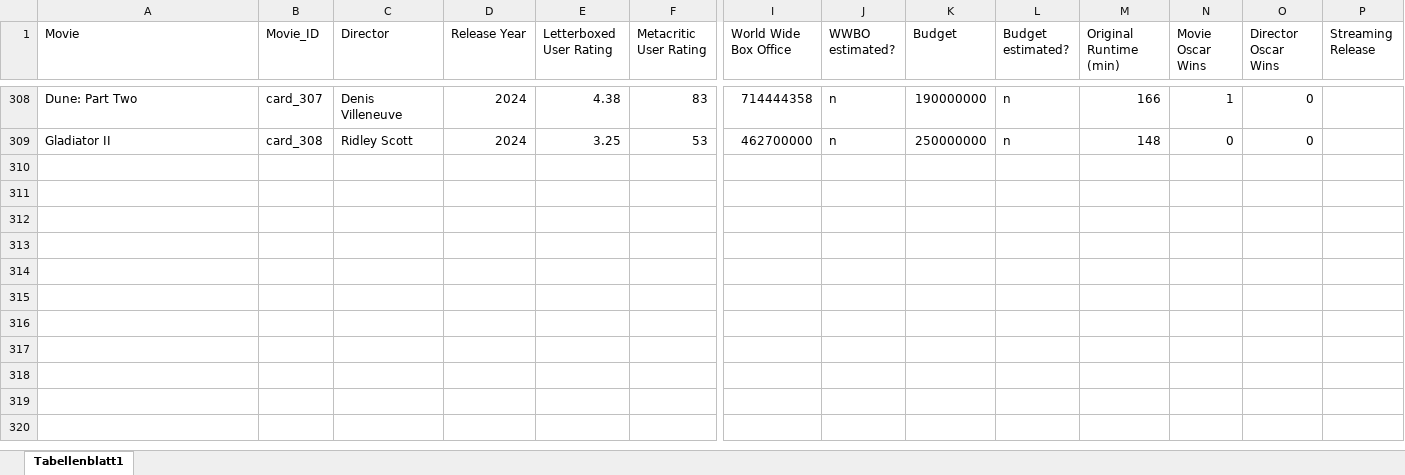
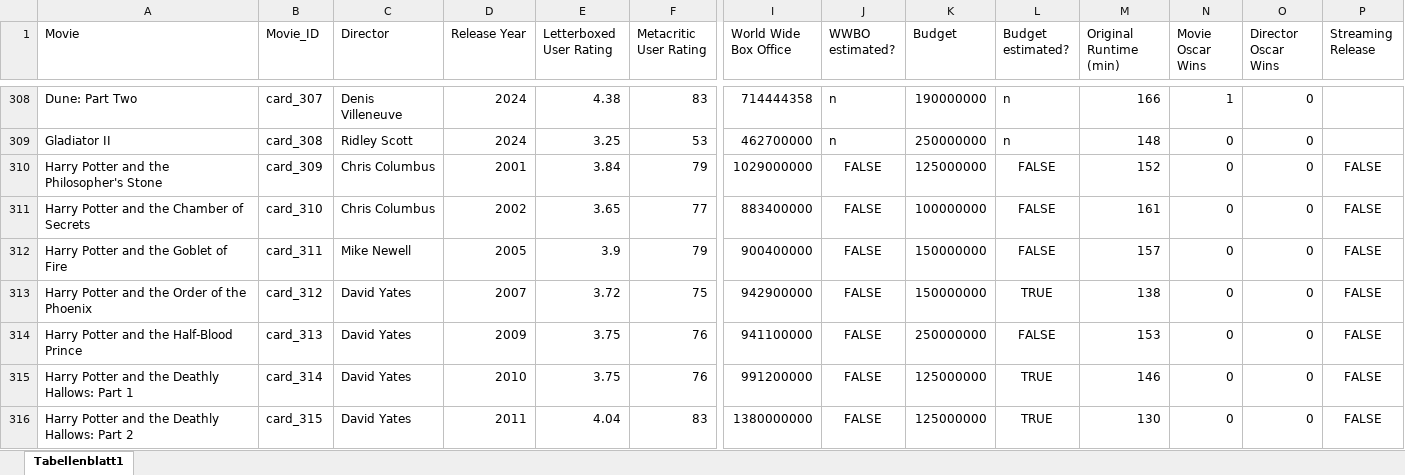
Before and after one commit to superuser-1/card-game, an Excel workbook: source_data/Movie_DB.xlsx, sheet Tabellenblatt1, drawn as a sheet; only a part is shown, gaps mark what is left out; values as stored, in another font and other column widths than the file's, no borders; rows hold the shown columns only; the diff names each change by its address in the sheet, - before the commit and + after, or states it on an @@ line.

```diff
--- a/source_data/Movie_DB.xlsx (sheet Tabellenblatt1)
+++ b/source_data/Movie_DB.xlsx (sheet Tabellenblatt1)
+row 310: Harry Potter and the Philosopher's Stone | card_309 | Chris Columbus | 2001 | 3.84 | 79 | 1029000000 | FALSE | 125000000 | FALSE | 152 | 0 | 0 | FALSE
+row 311: Harry Potter and the Chamber of Secrets | card_310 | Chris Columbus | 2002 | 3.65 | 77 | 883400000 | FALSE | 100000000 | FALSE | 161 | 0 | 0 | FALSE
+row 312: Harry Potter and the Goblet of Fire | card_311 | Mike Newell | 2005 | 3.9 | 79 | 900400000 | FALSE | 150000000 | FALSE | 157 | 0 | 0 | FALSE
+row 313: Harry Potter and the Order of the Phoenix | card_312 | David Yates | 2007 | 3.72 | 75 | 942900000 | FALSE | 150000000 | TRUE | 138 | 0 | 0 | FALSE
+row 314: Harry Potter and the Half-Blood Prince | card_313 | David Yates | 2009 | 3.75 | 76 | 941100000 | FALSE | 250000000 | FALSE | 153 | 0 | 0 | FALSE
+row 315: Harry Potter and the Deathly Hallows: Part 1 | card_314 | David Yates | 2010 | 3.75 | 76 | 991200000 | FALSE | 125000000 | TRUE | 146 | 0 | 0 | FALSE
+row 316: Harry Potter and the Deathly Hallows: Part 2 | card_315 | David Yates | 2011 | 4.04 | 83 | 1380000000 | FALSE | 125000000 | TRUE | 130 | 0 | 0 | FALSE
```
Also changed, not shown: 3 other files.
